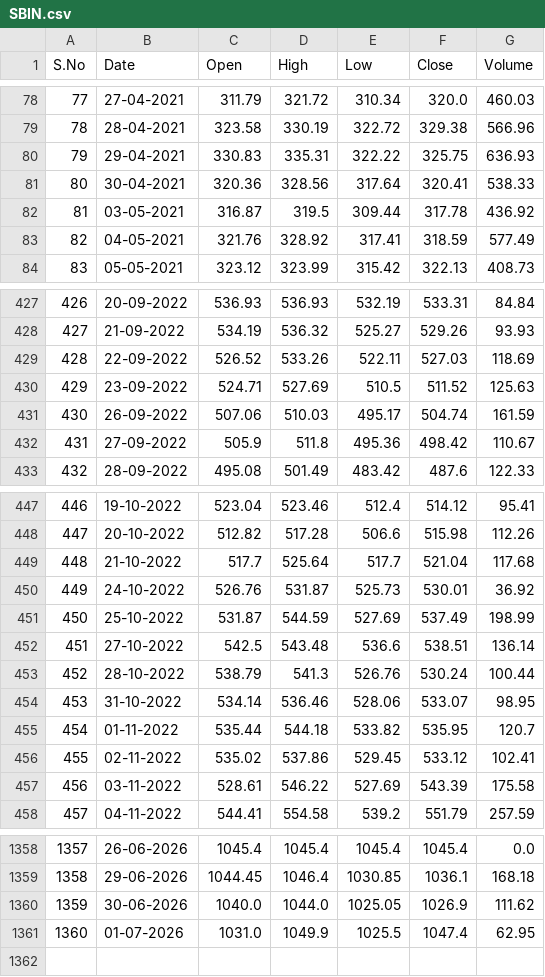
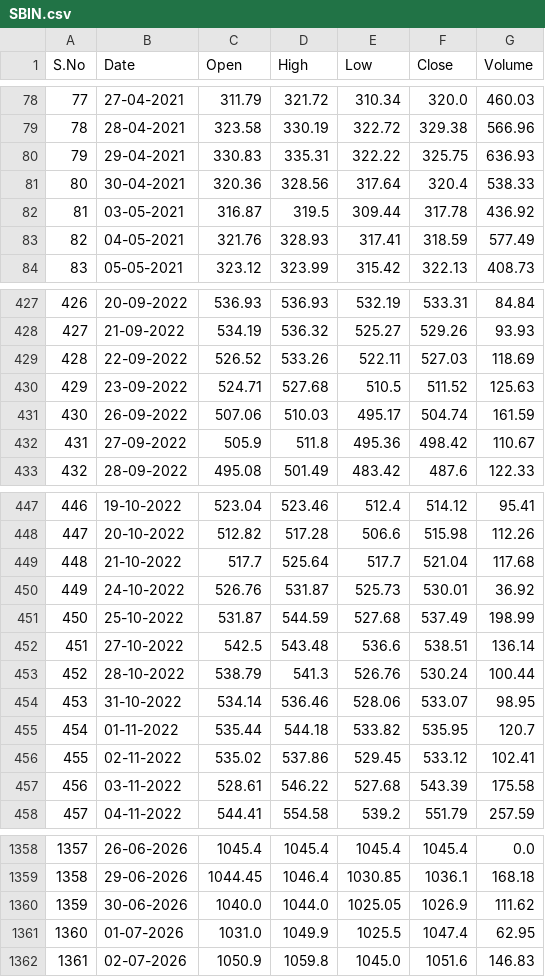
Before and after one commit to ayman-1707/Stock-Market-Analytics-using-Python-and-Power-BI, a CSV file: Dataset/SBIN.csv, drawn as a sheet; only a part is shown, gaps mark what is left out; the diff covers the shown part only.

```diff
--- a/Dataset/SBIN.csv
+++ b/Dataset/SBIN.csv
@@ -80,5 +80,5 @@ S.No,Date,Open,High,Low,Close,Volume
 79,29-04-2021,330.83,335.31,322.22,325.75,636.93
-80,30-04-2021,320.36,328.56,317.64,320.41,538.33
+80,30-04-2021,320.36,328.56,317.64,320.4,538.33
 81,03-05-2021,316.87,319.5,309.44,317.78,436.92
-82,04-05-2021,321.76,328.92,317.41,318.59,577.49
+82,04-05-2021,321.76,328.93,317.41,318.59,577.49
 83,05-05-2021,323.12,323.99,315.42,322.13,408.73
@@ -429,3 +429,3 @@ S.No,Date,Open,High,Low,Close,Volume
 428,22-09-2022,526.52,533.26,522.11,527.03,118.69
-429,23-09-2022,524.71,527.69,510.5,511.52,125.63
+429,23-09-2022,524.71,527.68,510.5,511.52,125.63
 430,26-09-2022,507.06,510.03,495.17,504.74,161.59
@@ -450,3 +450,3 @@ S.No,Date,Open,High,Low,Close,Volume
 449,24-10-2022,526.76,531.87,525.73,530.01,36.92
-450,25-10-2022,531.87,544.59,527.69,537.49,198.99
+450,25-10-2022,531.87,544.59,527.68,537.49,198.99
 451,27-10-2022,542.5,543.48,536.6,538.51,136.14
@@ -456,3 +456,3 @@ S.No,Date,Open,High,Low,Close,Volume
 455,02-11-2022,535.02,537.86,529.45,533.12,102.41
-456,03-11-2022,528.61,546.22,527.69,543.39,175.58
+456,03-11-2022,528.61,546.22,527.68,543.39,175.58
 457,04-11-2022,544.41,554.58,539.2,551.79,257.59
@@ -1361 +1361,2 @@ S.No,Date,Open,High,Low,Close,Volume
 1360,01-07-2026,1031.0,1049.9,1025.5,1047.4,62.95
+1361,02-07-2026,1050.9,1059.8,1045.0,1051.6,146.83
```
Also changed, not shown: 7 edited cells elsewhere in this file, Dataset/AXISBANK.csv, Dataset/CIPLA.csv, 12 other files.
